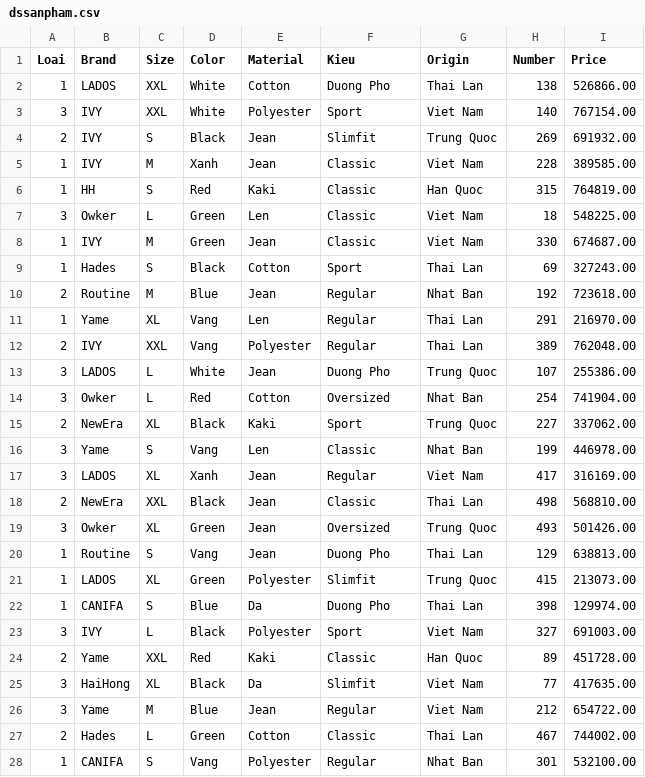
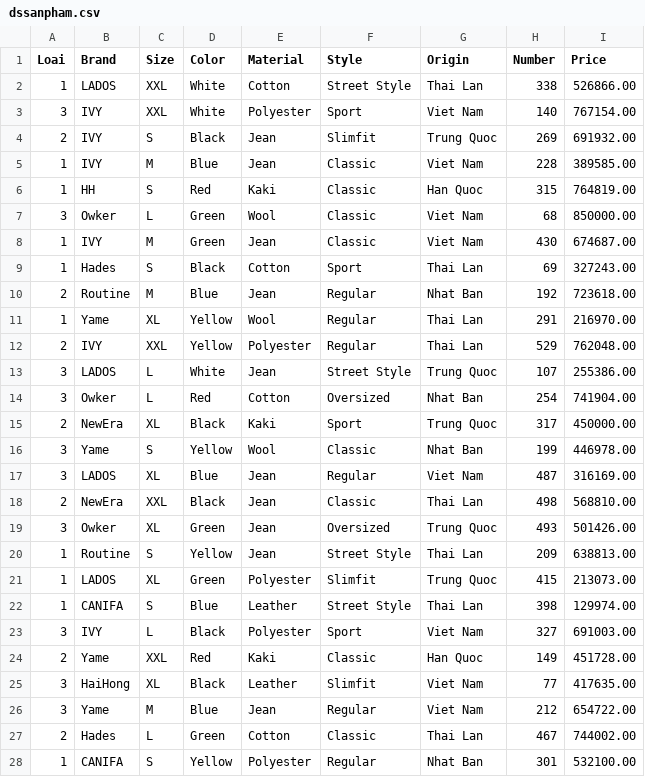
Before and after one commit to pyuh51/BTL_OOP, a CSV file: dssanpham.csv, drawn as a sheet; only a part is shown; the diff covers the shown part only.

```diff
--- a/dssanpham.csv
+++ b/dssanpham.csv
@@ -1,28 +1,28 @@
-Loai;Brand;Size;Color;Material;Kieu;Origin;Number;Price
-1;LADOS;XXL;White;Cotton;Duong Pho;Thai Lan;138;526866.00
+Loai;Brand;Size;Color;Material;Style;Origin;Number;Price
+1;LADOS;XXL;White;Cotton;Street Style;Thai Lan;338;526866.00
 3;IVY;XXL;White;Polyester;Sport;Viet Nam;140;767154.00
 2;IVY;S;Black;Jean;Slimfit;Trung Quoc;269;691932.00
-1;IVY;M;Xanh;Jean;Classic;Viet Nam;228;389585.00
+1;IVY;M;Blue;Jean;Classic;Viet Nam;228;389585.00
 1;HH;S;Red;Kaki;Classic;Han Quoc;315;764819.00
-3;Owker;L;Green;Len;Classic;Viet Nam;18;548225.00
-1;IVY;M;Green;Jean;Classic;Viet Nam;330;674687.00
+3;Owker;L;Green;Wool;Classic;Viet Nam;68;850000.00
+1;IVY;M;Green;Jean;Classic;Viet Nam;430;674687.00
 1;Hades;S;Black;Cotton;Sport;Thai Lan;69;327243.00
 2;Routine;M;Blue;Jean;Regular;Nhat Ban;192;723618.00
-1;Yame;XL;Vang;Len;Regular;Thai Lan;291;216970.00
-2;IVY;XXL;Vang;Polyester;Regular;Thai Lan;389;762048.00
-3;LADOS;L;White;Jean;Duong Pho;Trung Quoc;107;255386.00
+1;Yame;XL;Yellow;Wool;Regular;Thai Lan;291;216970.00
+2;IVY;XXL;Yellow;Polyester;Regular;Thai Lan;529;762048.00
+3;LADOS;L;White;Jean;Street Style;Trung Quoc;107;255386.00
 3;Owker;L;Red;Cotton;Oversized;Nhat Ban;254;741904.00
-2;NewEra;XL;Black;Kaki;Sport;Trung Quoc;227;337062.00
-3;Yame;S;Vang;Len;Classic;Nhat Ban;199;446978.00
-3;LADOS;XL;Xanh;Jean;Regular;Viet Nam;417;316169.00
+2;NewEra;XL;Black;Kaki;Sport;Trung Quoc;317;450000.00
+3;Yame;S;Yellow;Wool;Classic;Nhat Ban;199;446978.00
+3;LADOS;XL;Blue;Jean;Regular;Viet Nam;487;316169.00
 2;NewEra;XXL;Black;Jean;Classic;Thai Lan;498;568810.00
 3;Owker;XL;Green;Jean;Oversized;Trung Quoc;493;501426.00
-1;Routine;S;Vang;Jean;Duong Pho;Thai Lan;129;638813.00
+1;Routine;S;Yellow;Jean;Street Style;Thai Lan;209;638813.00
 1;LADOS;XL;Green;Polyester;Slimfit;Trung Quoc;415;213073.00
-1;CANIFA;S;Blue;Da;Duong Pho;Thai Lan;398;129974.00
+1;CANIFA;S;Blue;Leather;Street Style;Thai Lan;398;129974.00
 3;IVY;L;Black;Polyester;Sport;Viet Nam;327;691003.00
-2;Yame;XXL;Red;Kaki;Classic;Han Quoc;89;451728.00
-3;HaiHong;XL;Black;Da;Slimfit;Viet Nam;77;417635.00
+2;Yame;XXL;Red;Kaki;Classic;Han Quoc;149;451728.00
+3;HaiHong;XL;Black;Leather;Slimfit;Viet Nam;77;417635.00
 3;Yame;M;Blue;Jean;Regular;Viet Nam;212;654722.00
 2;Hades;L;Green;Cotton;Classic;Thai Lan;467;744002.00
-1;CANIFA;S;Vang;Polyester;Regular;Nhat Ban;301;532100.00
+1;CANIFA;S;Yellow;Polyester;Regular;Nhat Ban;301;532100.00
```
Also changed, not shown: 39 edited cells elsewhere in this file, 3 other files.
